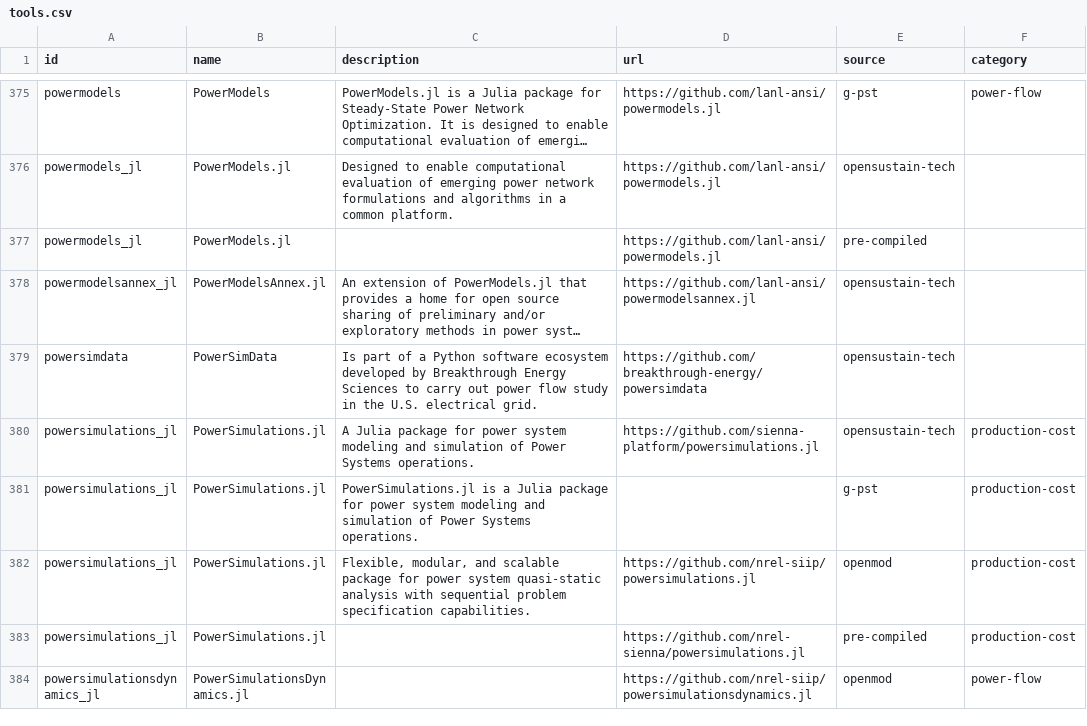
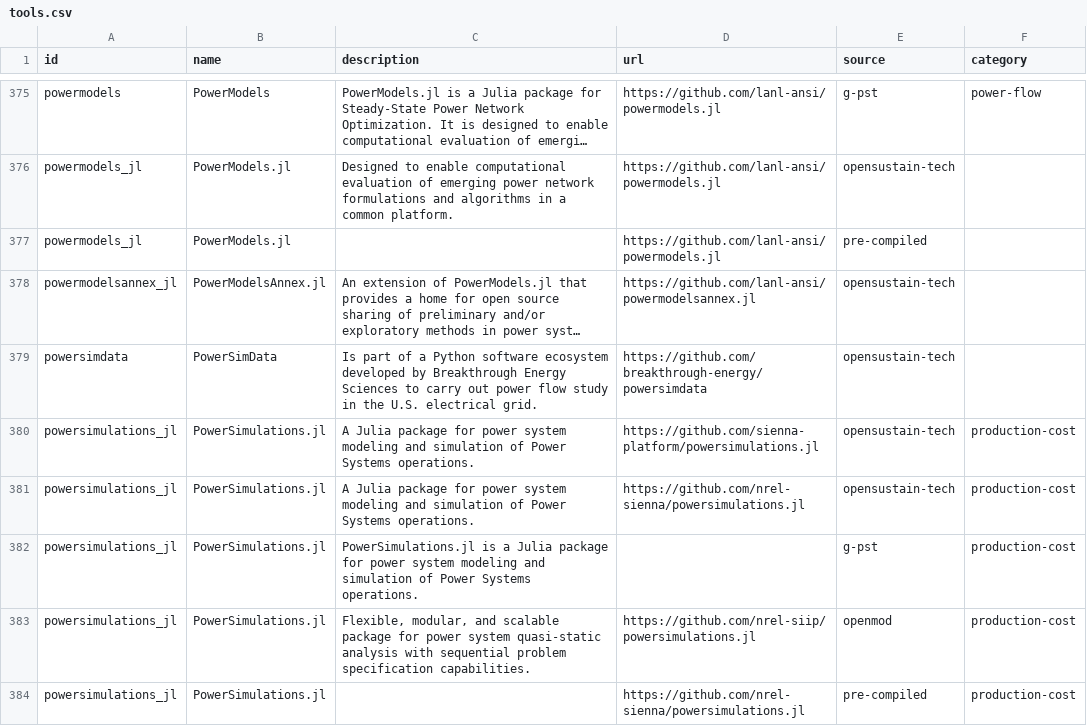
Before and after one commit to open-energy-transition/openmod-tracker, a CSV file: inventory/output/tools.csv, drawn as a sheet; only a part is shown, gaps mark what is left out; the shorter side is filled out with more unchanged rows; long unchanged cells end in …; the diff covers the shown part only.

```diff
--- a/inventory/output/tools.csv
+++ b/inventory/output/tools.csv
@@ -471,2 +471,3 @@ powersimdata,PowerSimData,Is part of a Python software ecosystem developed by Br
 powersimulations_jl,PowerSimulations.jl,A Julia package for power system modeling and simulation of Power Systems operations.,https://github.com/sienna-platform/powersimulations.jl,opensustain-tech,production-cost
+powersimulations_jl,PowerSimulations.jl,A Julia package for power system modeling and simulation of Power Systems operations.,https://github.com/nrel-sienna/powersimulations.jl,opensustain-tech,production-cost
 powersimulations_jl,PowerSimulations.jl,PowerSimulations.jl is a Julia package for power system modeling and simulation of Power Systems operations.,,g-pst,production-cost
```
Also changed, not shown: 3 added rows elsewhere in this file, inventory/output/filtered.csv, inventory/output/reasons.csv, 9 other files.
